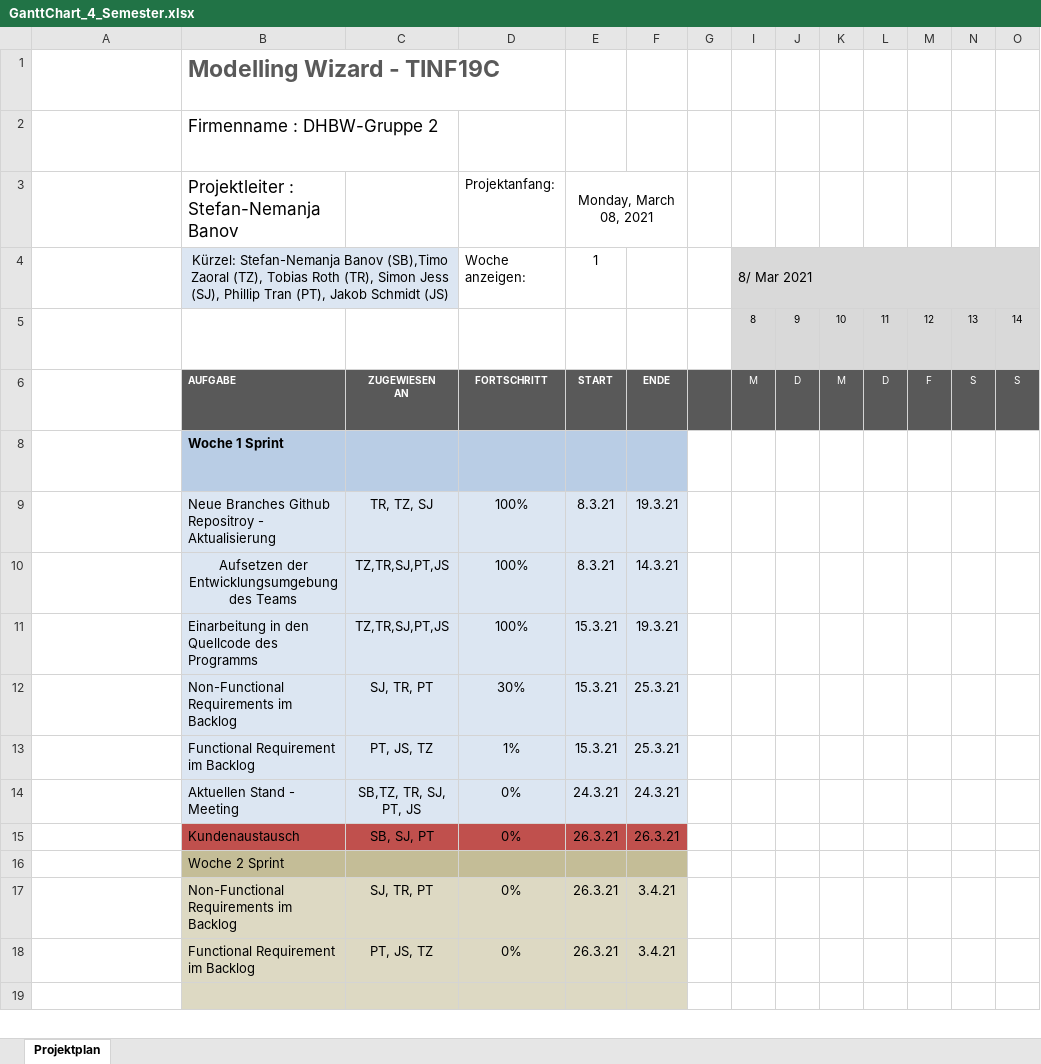
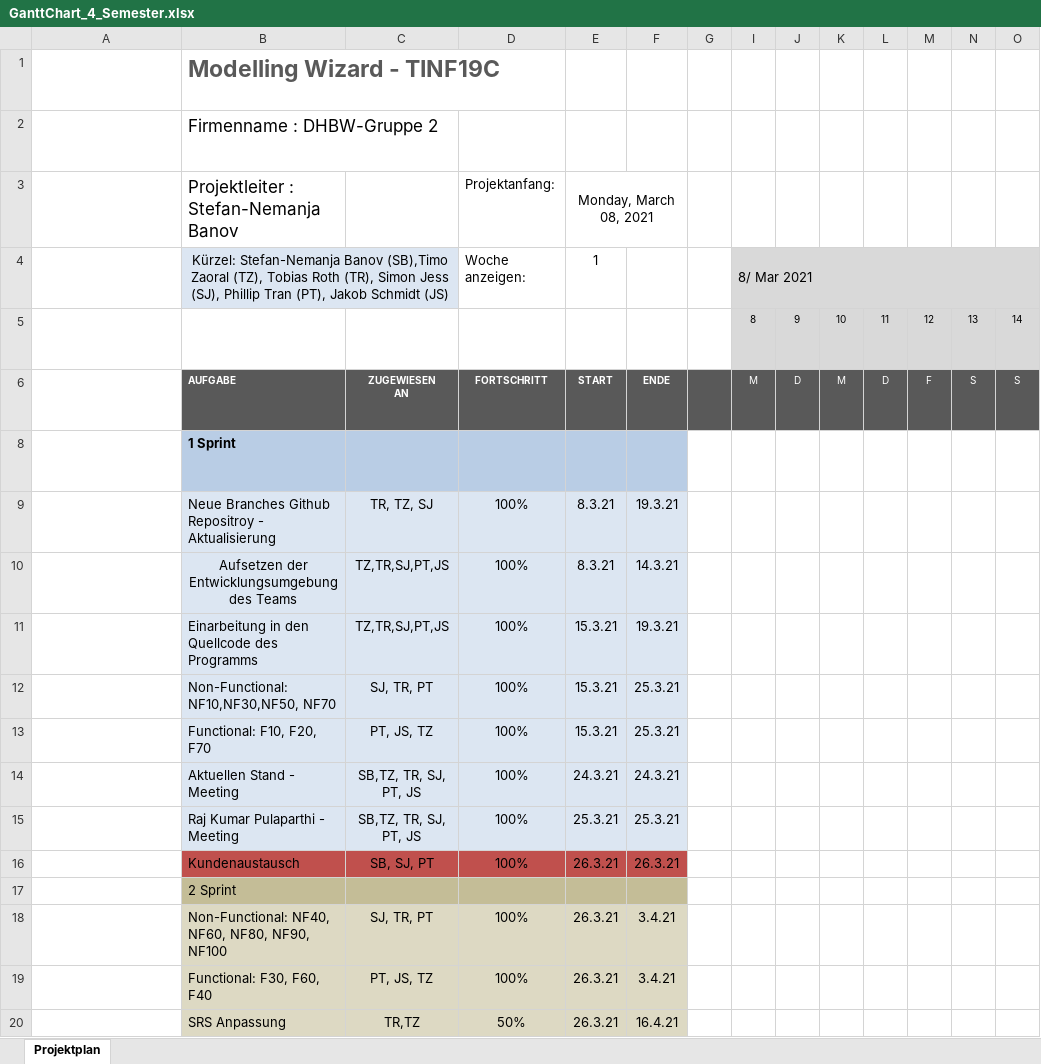
Before and after one commit to DekaAthlos/TINF19C-ModellingWizard, an Excel workbook: Projektleiter/GanttChart_4_Semester.xlsx, sheet Projektplan, drawn as a sheet; only a part is shown; long unchanged cells end in …; values as stored, in another font and other column widths than the file's, no borders; conditional formats not drawn; addresses are those after the commit; rows hold the shown columns only; the diff covers the shown part only; the diff names each change by its address in the sheet, - before the commit and + after, or states it on an @@ line.

Commit message:
Planung des 4. Sprints

```diff
--- a/Projektleiter/GanttChart_4_Semester.xlsx (sheet Projektplan)
+++ b/Projektleiter/GanttChart_4_Semester.xlsx (sheet Projektplan)
-B8: Woche 1 Sprint
+B8: 1 Sprint
-B12: Non-Functional Requirements im Backlog
+B12: Non-Functional: NF10,NF30,NF50, NF70
-D12 (Projektanfang:): 30%
+D12 (Projektanfang:): 100%
-B13: Functional Requirement im Backlog
+B13: Functional: F10, F20, F70
-D13 (Projektanfang:): 1%
+D13 (Projektanfang:): 100%
-D14 (Projektanfang:): 0%
+D14 (Projektanfang:): 100%
+row 15:  | Raj Kumar Pulaparthi - Meeting | SB,TZ, TR, SJ, PT, JS | 100% | 25.3.21 | 25.3.21
-D16 (Projektanfang:): 0%
+D16 (Projektanfang:): 100%
-B17: Woche 2 Sprint
+B17: 2 Sprint
-B18: Non-Functional Requirements im Backlog
+B18: Non-Functional: NF40, NF60, NF80, NF90, NF100
-D18:D19 (Projektanfang:): 0%
+D18:D19 (Projektanfang:): 100%
-B19: Functional Requirement im Backlog
+B19: Functional: F30, F60, F40
-row 20: (empty)
+row 20:  | SRS Anpassung | TR,TZ | 50% | 26.3.21 | 16.4.21
```
Also changed, not shown: 14 added rows, 1 removed row, 1 edited cell and cell formats elsewhere in this sheet.
